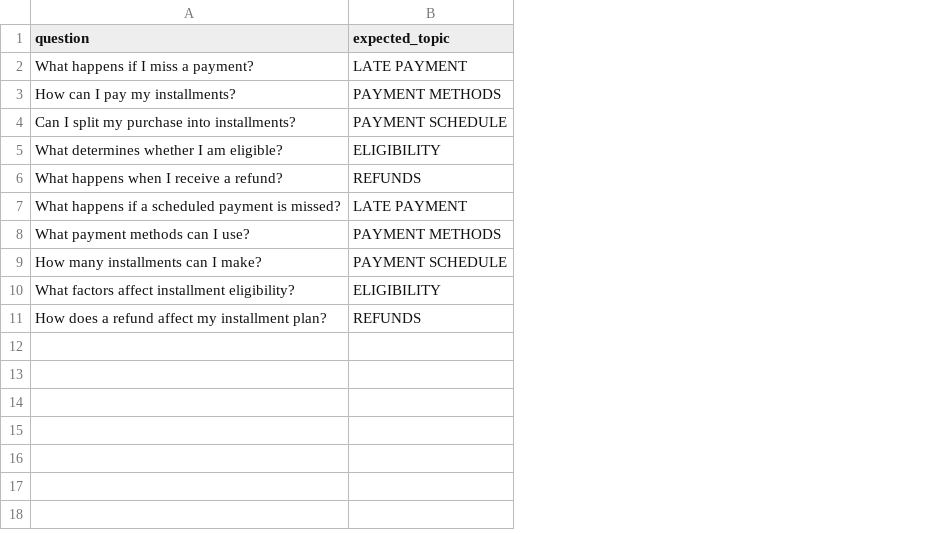
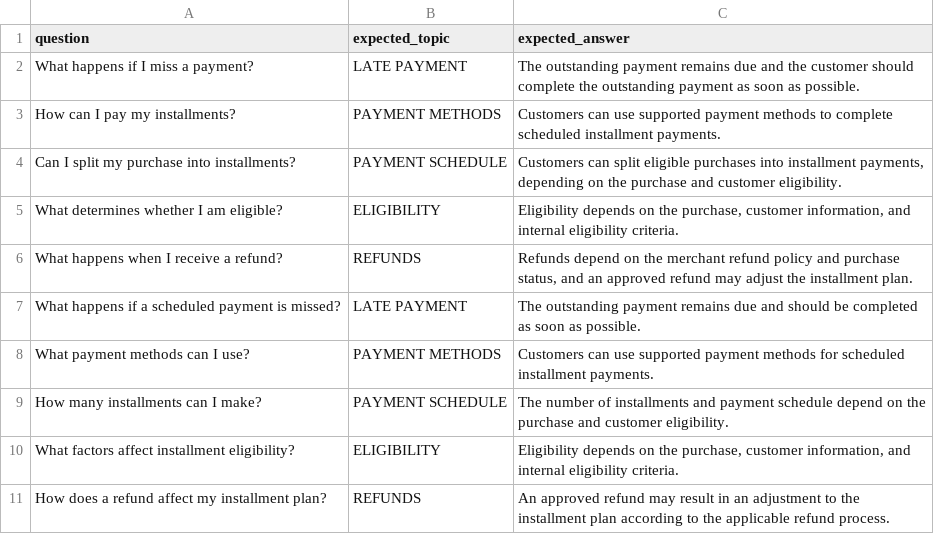
Before and after one commit to Wddj99/bnpl-ai-assistant, a CSV file: evaluation/test_questions.csv, drawn as a sheet; the diff names each change by its address in the sheet, - before the commit and + after, or states it on an @@ line.

Commit message:
Update test_questions.csv

```diff
--- a/evaluation/test_questions.csv
+++ b/evaluation/test_questions.csv
+column C (expected_answer), rows 2-11: The outstanding payment remains due and the customer should complete the outstanding payment as soon as possible. | Customers can use supported payment methods to complete scheduled installment payments. | Customers can split eligible purchases into installment payments, depending on the purchase and customer eligibility. | Eligibility depends on the purchase, customer information, and internal eligibility criteria. | Refunds depend on the merchant refund policy and purchase status, and an approved refund may adjust the installment plan. | The outstanding payment remains due and should be completed as soon as possible. | Customers can use supported payment methods for scheduled installment payments. | The number of installments and payment schedule depend on the purchase and customer eligibility. | Eligibility depends on the purchase, customer information, and internal eligibility criteria. | An approved refund may result in an adjustment to the installment plan according to the applicable refund process.
```
